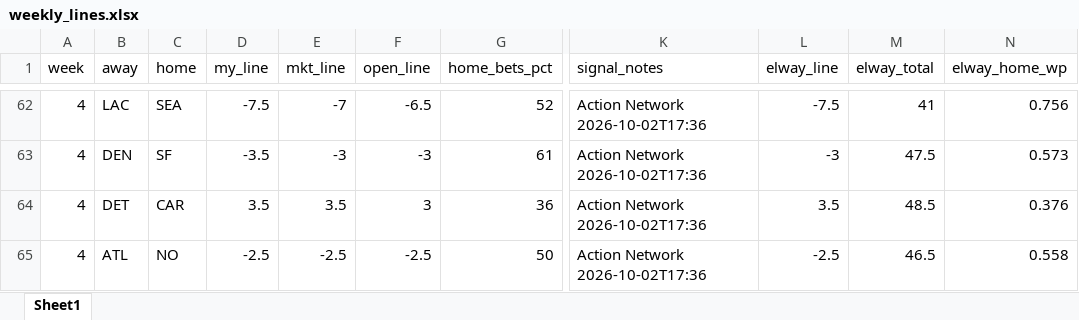
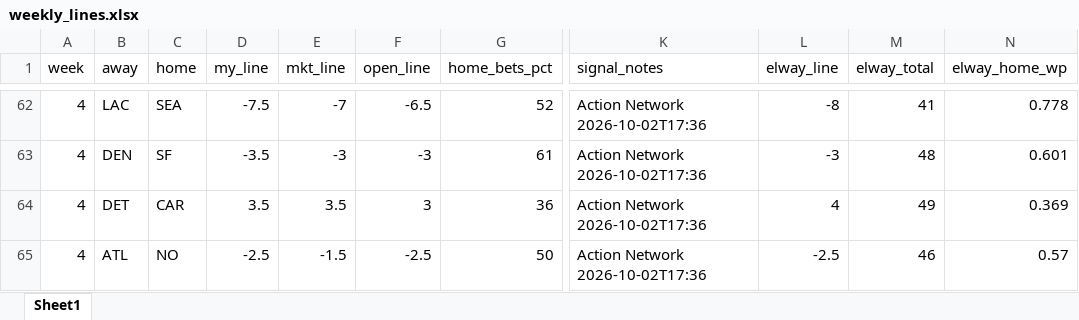
Before and after one commit to jutes16/fantasy_gpx, an Excel workbook: nfl_model/data/weekly_lines.xlsx, sheet Sheet1, drawn as a sheet; only a part is shown, gaps mark what is left out; values as stored, in another font and other column widths than the file's, no borders; the diff covers the shown part only; the diff names each change by its address in the sheet, - before the commit and + after, or states it on an @@ line.

```diff
--- a/nfl_model/data/weekly_lines.xlsx (sheet Sheet1)
+++ b/nfl_model/data/weekly_lines.xlsx (sheet Sheet1)
-L62 (elway_line): -7.5
+L62 (elway_line): -8
-N62 (elway_home_wp): 0.756
+N62 (elway_home_wp): 0.778
-M63 (elway_total): 47.5
+M63 (elway_total): 48
-N63 (elway_home_wp): 0.573
+N63 (elway_home_wp): 0.601
-L64 (elway_line): 3.5
+L64 (elway_line): 4
-M64 (elway_total): 48.5
+M64 (elway_total): 49
-N64 (elway_home_wp): 0.376
+N64 (elway_home_wp): 0.369
-E65 (mkt_line): -2.5
+E65 (mkt_line): -1.5
-M65 (elway_total): 46.5
+M65 (elway_total): 46
-N65 (elway_home_wp): 0.558
+N65 (elway_home_wp): 0.57
```
Also changed, not shown: 32 edited cells elsewhere in this sheet, 10 other files.
